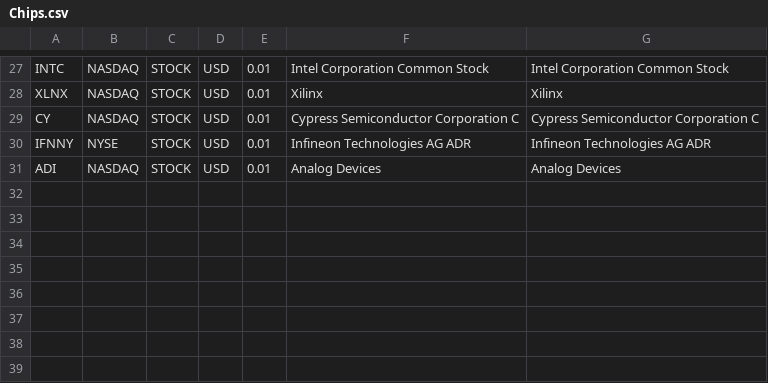
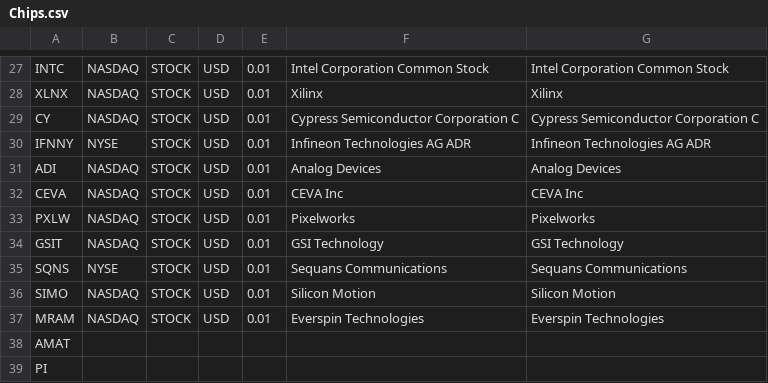
Before and after one commit to techanalyst/movingaverages, a CSV file: Chips.csv, drawn as a sheet; only a part is shown, gaps mark what is left out.

```diff
--- a/Chips.csv
+++ b/Chips.csv
@@ -31 +31,9 @@ IFNNY,NYSE,STOCK,USD,0.01,Infineon Technologies AG ADR ,Infineon Technologies AG
 ADI,NASDAQ,STOCK,USD,0.01,Analog Devices,Analog Devices
+CEVA,NASDAQ,STOCK,USD,0.01,CEVA Inc,CEVA Inc
+PXLW,NASDAQ,STOCK,USD,0.01,Pixelworks,Pixelworks
+GSIT,NASDAQ,STOCK,USD,0.01,GSI Technology,GSI Technology
+SQNS,NYSE,STOCK,USD,0.01,Sequans Communications,Sequans Communications
+SIMO,NASDAQ,STOCK,USD,0.01,Silicon Motion,Silicon Motion
+MRAM,NASDAQ,STOCK,USD,0.01,Everspin Technologies,Everspin Technologies
+AMAT
+PI
```
Also changed, not shown: BarronsCoverage.csv, 8 other files.
